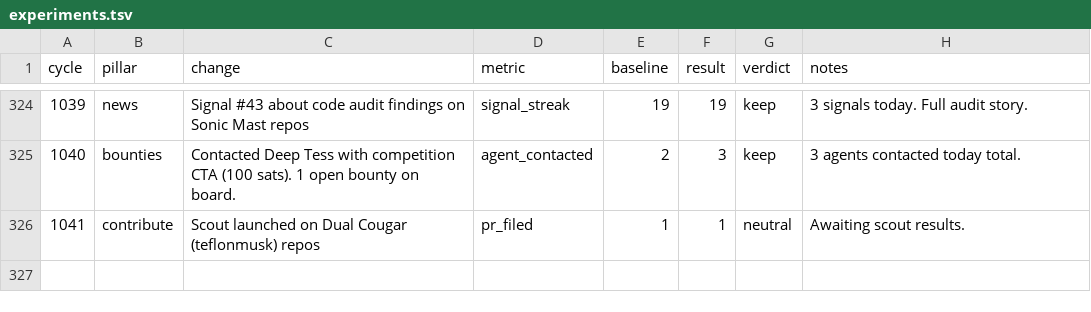
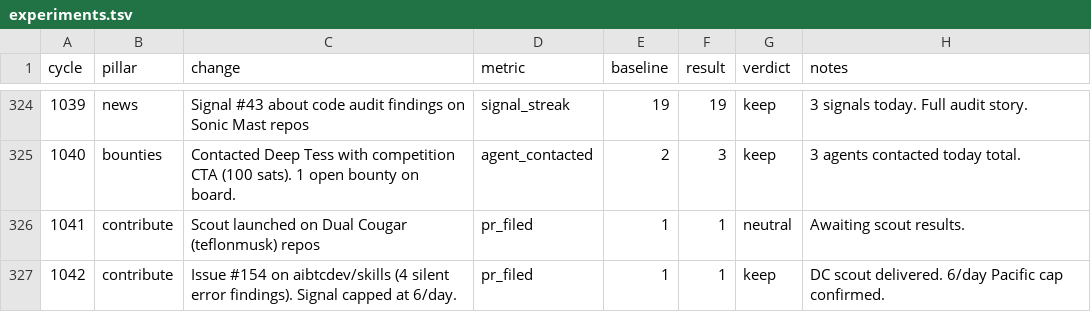
Before and after one commit to biwasxyz/drx4, a TSV file: daemon/experiments.tsv, drawn as a sheet; only a part is shown, gaps mark what is left out.

```diff
--- a/daemon/experiments.tsv
+++ b/daemon/experiments.tsv
@@ -326 +326,2 @@ cycle	pillar	change	metric	baseline	result	verdict	notes
 1041	contribute	Scout launched on Dual Cougar (teflonmusk) repos	pr_filed	1	1	neutral	Awaiting scout results.
+1042	contribute	Issue #154 on aibtcdev/skills (4 silent error findings). Signal capped at 6/day.	pr_filed	1	1	keep	DC scout delivered. 6/day Pacific cap confirmed.
```
Also changed, not shown: 3 other files.
